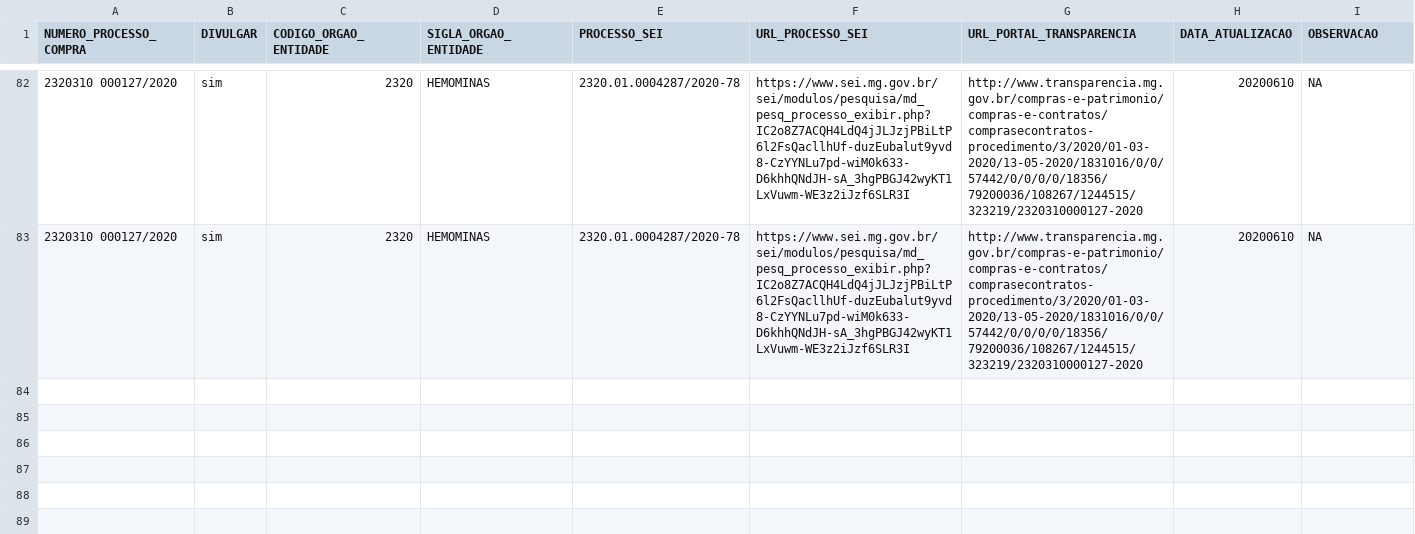
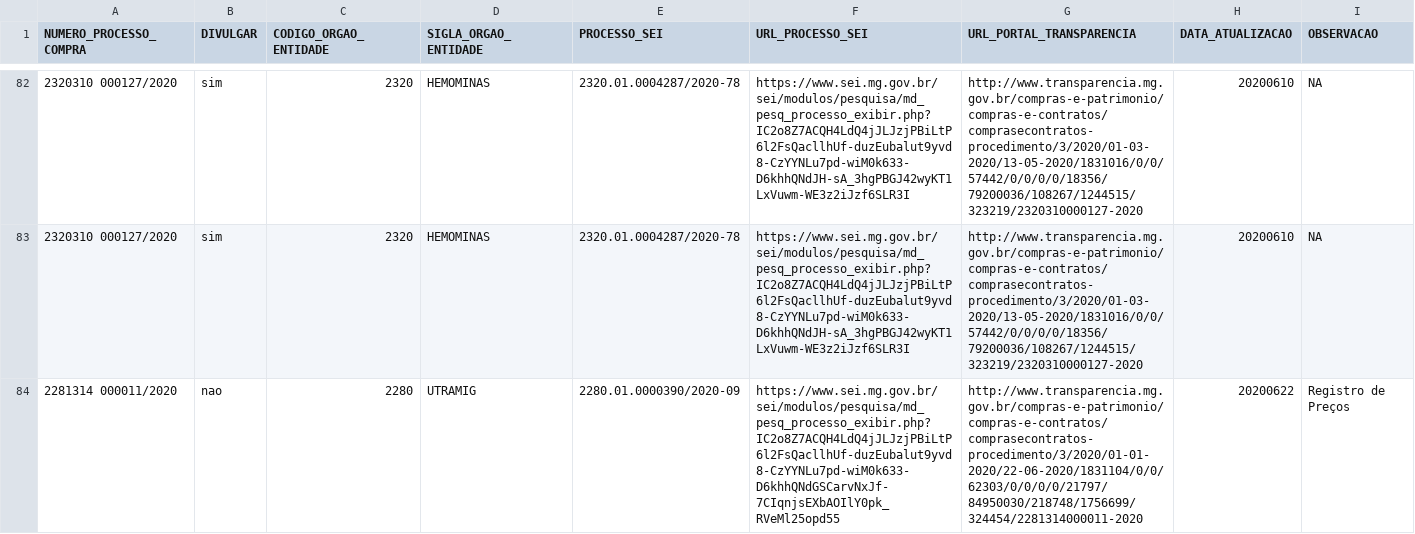
Before and after one commit to transparencia-mg/dt-contratacoes-coronavirus, a CSV file: data-raw/compras-coronavirus-controle.csv, drawn as a sheet; only a part is shown, gaps mark what is left out; the diff names each change by its address in the sheet, - before the commit and + after, or states it on an @@ line.

Commit message:
Atualiza processo da UTRAMIG - planilha de controle

```diff
--- a/data-raw/compras-coronavirus-controle.csv
+++ b/data-raw/compras-coronavirus-controle.csv
+row 84: 2281314 000011/2020 | nao | 2280 | UTRAMIG | 2280.01.0000390/2020-09 | https://www.sei.mg.gov.br/sei/modulos/pesquisa/md_pesq_processo_exibir.php?IC2o8Z7ACQH4LdQ4jJLJzjPBiLtP6l2FsQacllhUf-duzEubalut9yvd8-CzYYNLu7pd-wiM0k633-D6khhQNdGSCarvNxJf-7CIqnjsEXbAOIlY0pk_RVeMl25opd55 | http://www.transparencia.mg.gov.br/compras-e-patrimonio/compras-e-contratos/comprasecontratos-procedimento/3/2020/01-01-2020/22-06-2020/1831104/0/0/62303/0/0/0/0/21797/84950030/218748/1756699/324454/2281314000011-2020 | 20200622 | Registro de Preços
```
